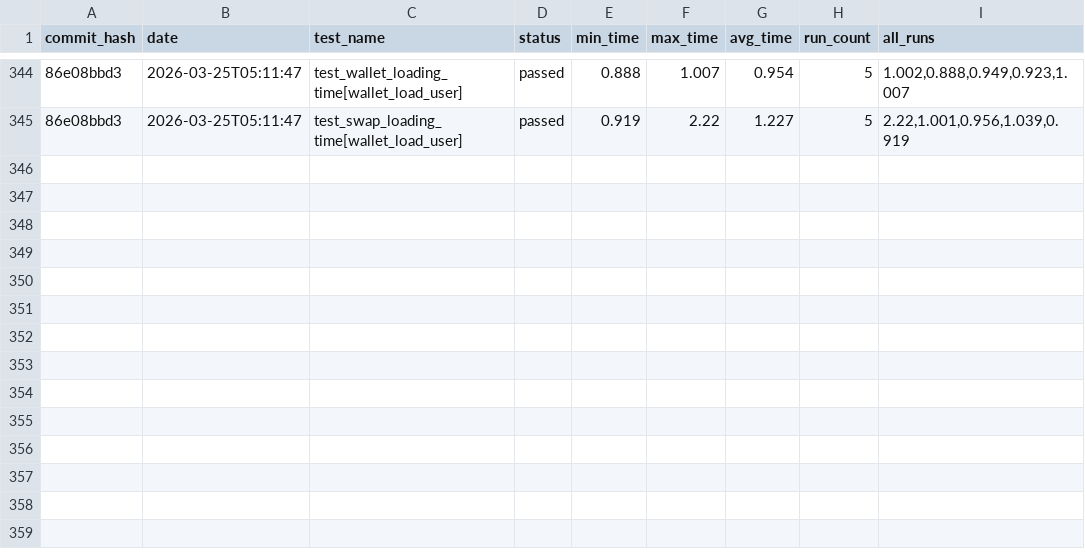
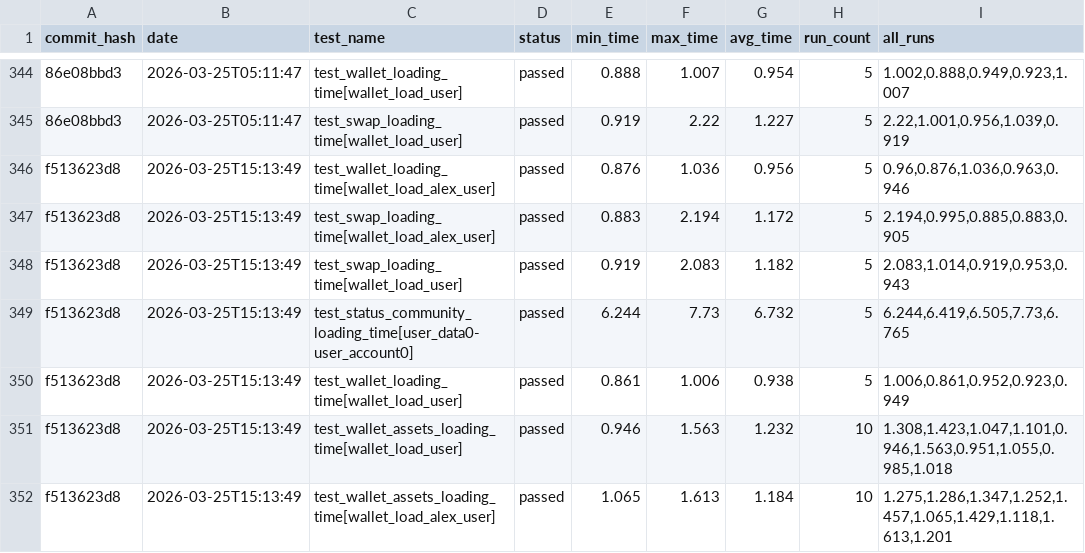
Before and after one commit to status-im/status-app-benchmarks, a CSV file: data/performance_metrics.csv, drawn as a sheet; only a part is shown, gaps mark what is left out; the diff names each change by its address in the sheet, - before the commit and + after, or states it on an @@ line.

Commit message:
Add benchmark results for commit f513623d8

```diff
--- a/data/performance_metrics.csv
+++ b/data/performance_metrics.csv
+row 346: f513623d8 | 2026-03-25T15:13:49 | test_wallet_loading_time[wallet_load_alex_user] | passed | 0.876 | 1.036 | 0.956 | 5 | 0.96,0.876,1.036,0.963,0.946
+row 347: f513623d8 | 2026-03-25T15:13:49 | test_swap_loading_time[wallet_load_alex_user] | passed | 0.883 | 2.194 | 1.172 | 5 | 2.194,0.995,0.885,0.883,0.905
+row 348: f513623d8 | 2026-03-25T15:13:49 | test_swap_loading_time[wallet_load_user] | passed | 0.919 | 2.083 | 1.182 | 5 | 2.083,1.014,0.919,0.953,0.943
+row 349: f513623d8 | 2026-03-25T15:13:49 | test_status_community_loading_time[user_data0-user_account0] | passed | 6.244 | 7.73 | 6.732 | 5 | 6.244,6.419,6.505,7.73,6.765
+row 350: f513623d8 | 2026-03-25T15:13:49 | test_wallet_loading_time[wallet_load_user] | passed | 0.861 | 1.006 | 0.938 | 5 | 1.006,0.861,0.952,0.923,0.949
+row 351: f513623d8 | 2026-03-25T15:13:49 | test_wallet_assets_loading_time[wallet_load_user] | passed | 0.946 | 1.563 | 1.232 | 10 | 1.308,1.423,1.047,1.101,0.946,1.563,0.951,1.055,0.985,1.018
+row 352: f513623d8 | 2026-03-25T15:13:49 | test_wallet_assets_loading_time[wallet_load_alex_user] | passed | 1.065 | 1.613 | 1.184 | 10 | 1.275,1.286,1.347,1.252,1.457,1.065,1.429,1.118,1.613,1.201
```
Also changed, not shown: data/summary_metrics.csv, 6 other files.
